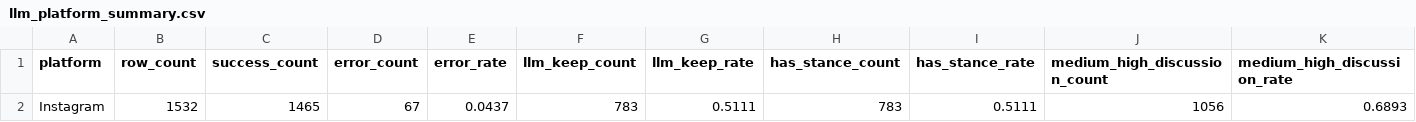
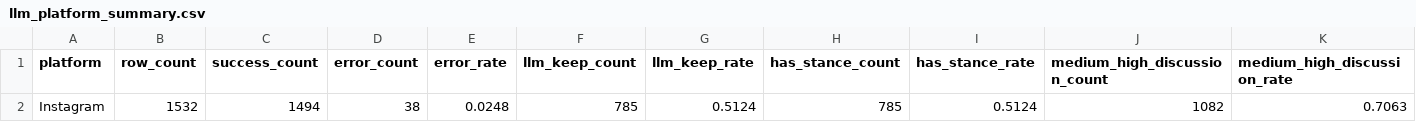
Before and after one commit to Napiercc/data_clean, a CSV file: pipelines/post_filter/incremental/instagram_20260724/04_qwen_output/dynamic/llm_platform_summary.csv, drawn as a sheet; only a part is shown; removed rows and columns are numbered as before the commit, all else as after; rows hold the shown columns only; the diff names each change by its address in the sheet, - before the commit and + after, or states it on an @@ line.

```diff
--- a/pipelines/post_filter/incremental/instagram_20260724/04_qwen_output/dynamic/llm_platform_summary.csv
+++ b/pipelines/post_filter/incremental/instagram_20260724/04_qwen_output/dynamic/llm_platform_summary.csv
-row 2: Instagram | 1532 | 1465 | 67 | 0.0437 | 783 | 0.5111 | 783 | 0.5111 | 1056 | 0.6893
+row 2: Instagram | 1532 | 1494 | 38 | 0.0248 | 785 | 0.5124 | 785 | 0.5124 | 1082 | 0.7063
```
Also changed, not shown: pipelines/post_filter/incremental/instagram_20260724/04_qwen_output/dynamic/llm_topic_summary.csv, pipelines/post_filter/incremental/instagram_20260724/04_qwen_output/merged/llm_platform_summary.csv, 16 other files.
